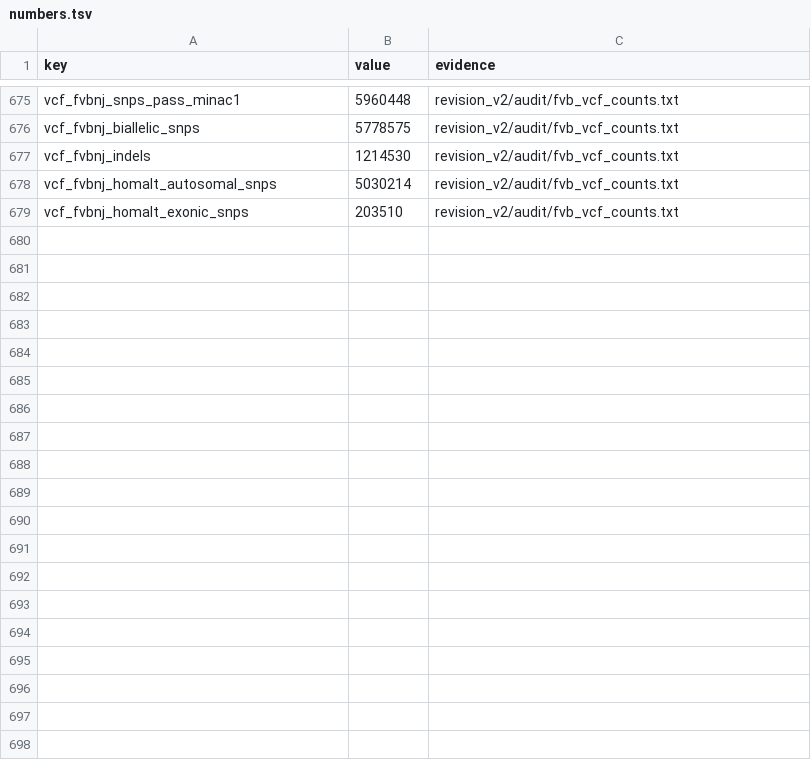
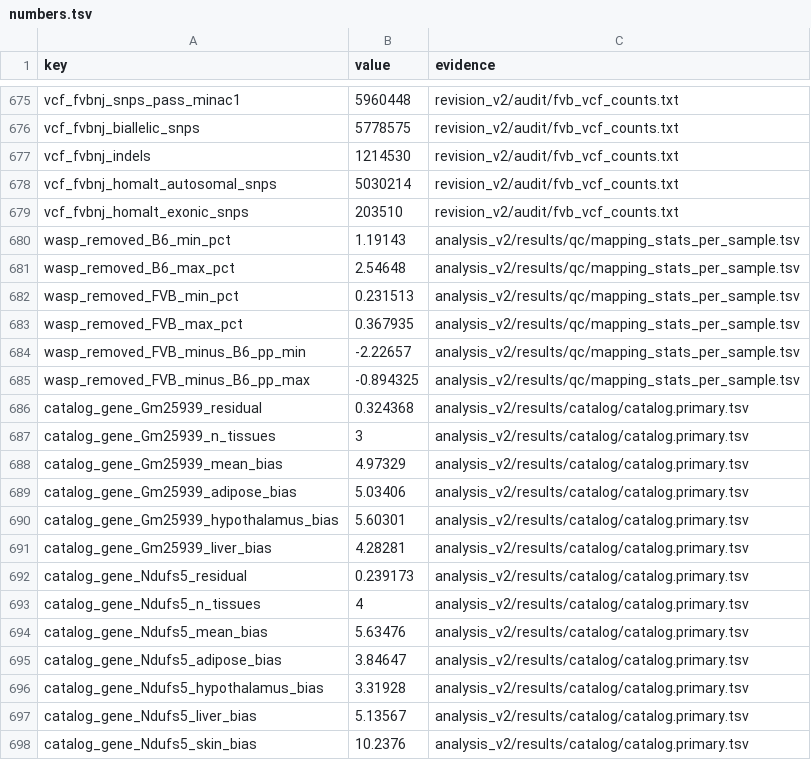
Before and after one commit to masakiwatanabe-labani/FVB-reference-bias-RNAseq, a TSV file: manuscript/revised_v2/generated/numbers.tsv, drawn as a sheet; only a part is shown, gaps mark what is left out; the diff covers the shown part only.

```diff
--- a/manuscript/revised_v2/generated/numbers.tsv
+++ b/manuscript/revised_v2/generated/numbers.tsv
@@ -679 +679,20 @@ vcf_fvbnj_homalt_autosomal_snps	5030214	revision_v2/audit/fvb_vcf_counts.txt
 vcf_fvbnj_homalt_exonic_snps	203510	revision_v2/audit/fvb_vcf_counts.txt
+wasp_removed_B6_min_pct	1.19143	analysis_v2/results/qc/mapping_stats_per_sample.tsv
+wasp_removed_B6_max_pct	2.54648	analysis_v2/results/qc/mapping_stats_per_sample.tsv
+wasp_removed_FVB_min_pct	0.231513	analysis_v2/results/qc/mapping_stats_per_sample.tsv
+wasp_removed_FVB_max_pct	0.367935	analysis_v2/results/qc/mapping_stats_per_sample.tsv
+wasp_removed_FVB_minus_B6_pp_min	-2.22657	analysis_v2/results/qc/mapping_stats_per_sample.tsv
+wasp_removed_FVB_minus_B6_pp_max	-0.894325	analysis_v2/results/qc/mapping_stats_per_sample.tsv
+catalog_gene_Gm25939_residual	0.324368	analysis_v2/results/catalog/catalog.primary.tsv
+catalog_gene_Gm25939_n_tissues	3	analysis_v2/results/catalog/catalog.primary.tsv
+catalog_gene_Gm25939_mean_bias	4.97329	analysis_v2/results/catalog/catalog.primary.tsv
+catalog_gene_Gm25939_adipose_bias	5.03406	analysis_v2/results/catalog/catalog.primary.tsv
+catalog_gene_Gm25939_hypothalamus_bias	5.60301	analysis_v2/results/catalog/catalog.primary.tsv
+catalog_gene_Gm25939_liver_bias	4.28281	analysis_v2/results/catalog/catalog.primary.tsv
+catalog_gene_Ndufs5_residual	0.239173	analysis_v2/results/catalog/catalog.primary.tsv
+catalog_gene_Ndufs5_n_tissues	4	analysis_v2/results/catalog/catalog.primary.tsv
+catalog_gene_Ndufs5_mean_bias	5.63476	analysis_v2/results/catalog/catalog.primary.tsv
+catalog_gene_Ndufs5_adipose_bias	3.84647	analysis_v2/results/catalog/catalog.primary.tsv
+catalog_gene_Ndufs5_hypothalamus_bias	3.31928	analysis_v2/results/catalog/catalog.primary.tsv
+catalog_gene_Ndufs5_liver_bias	5.13567	analysis_v2/results/catalog/catalog.primary.tsv
+catalog_gene_Ndufs5_skin_bias	10.2376	analysis_v2/results/catalog/catalog.primary.tsv
```
Also changed, not shown: 35 added rows elsewhere in this file, 16 other files.
